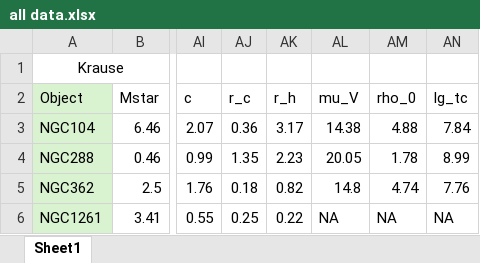
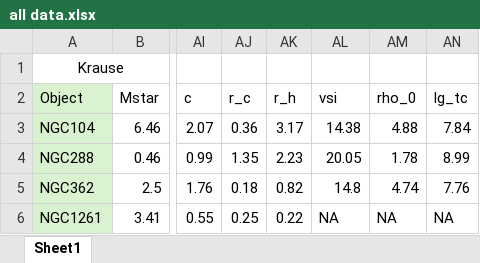
Before and after one commit to PHYS3116-Group-Assignment/phys3116assignment, an Excel workbook: all data.xlsx, sheet Sheet1, drawn as a sheet; only a part is shown, gaps mark what is left out; values as stored, in another font and other column widths than the file's, no borders; conditional formats not drawn; the diff names each change by its address in the sheet, - before the commit and + after, or states it on an @@ line.

```diff
--- a/all data.xlsx (sheet Sheet1)
+++ b/all data.xlsx (sheet Sheet1)
-AL2: mu_V
+AL2: vsi
```
Also changed, not shown: 2 other files.
